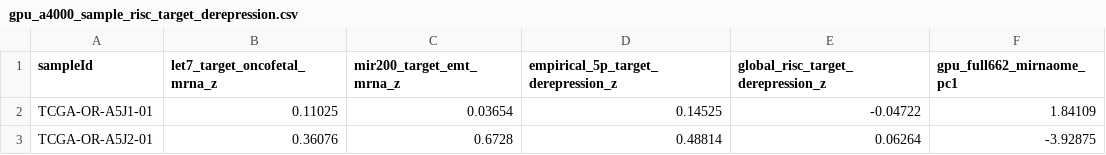
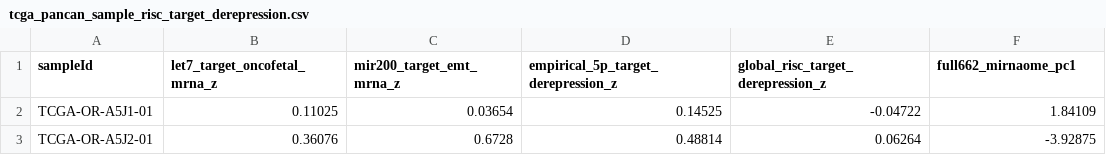
Before and after one commit to siddugayam/miRBioGenAtlas, a CSV file: data/tcga_pancan_sample_risc_target_derepression.csv (was data/gpu_a4000_sample_risc_target_derepression.csv), drawn as a sheet; only a part is shown.

```diff
--- a/data/gpu_a4000_sample_risc_target_derepression.csv
+++ b/data/tcga_pancan_sample_risc_target_derepression.csv
@@ -1,2 +1,2 @@
-sampleId,let7_target_oncofetal_mrna_z,mir200_target_emt_mrna_z,empirical_5p_target_derepression_z,global_risc_target_derepression_z,gpu_full662_mirnaome_pc1
+sampleId,let7_target_oncofetal_mrna_z,mir200_target_emt_mrna_z,empirical_5p_target_derepression_z,global_risc_target_derepression_z,full662_mirnaome_pc1
 TCGA-OR-A5J1-01,0.11025,0.03654,0.14525,-0.04722,1.84109
```
Also changed, not shown: data/tcga_pancan_mirna_mrna_top250_repressive_axes.csv, data/tcga_pancan_sample_mirna_pca_scores.csv, 41 other files.
